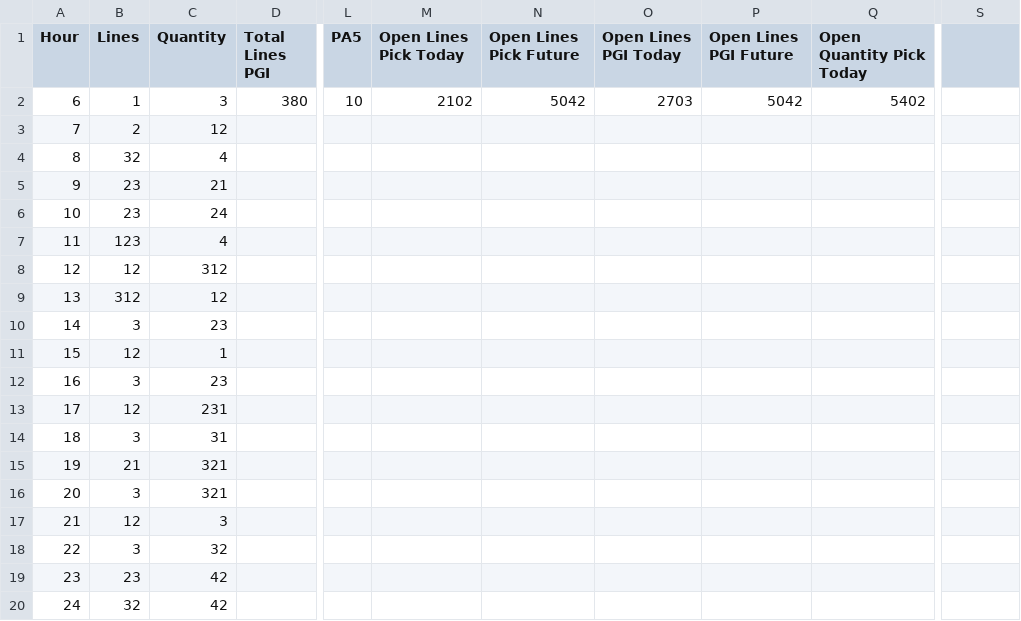
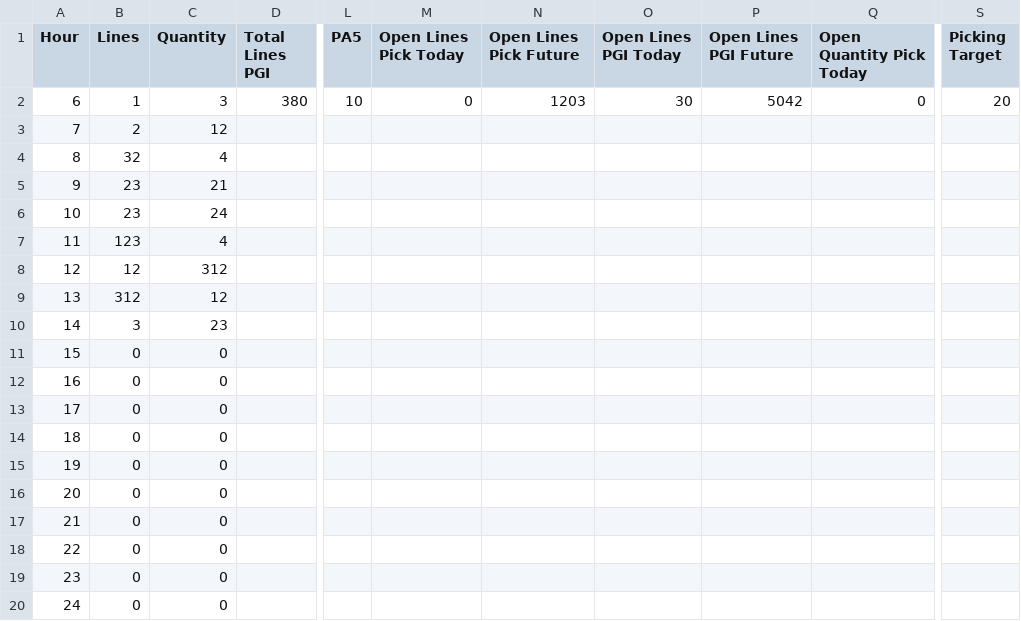
Before and after one commit to majorflaw/warehouse-dashboard, a CSV file: public/warehouse_data.csv, drawn as a sheet; only a part is shown, gaps mark what is left out; the diff names each change by its address in the sheet, - before the commit and + after, or states it on an @@ line.

```diff
--- a/public/warehouse_data.csv
+++ b/public/warehouse_data.csv
-S1: (empty)
+S1: Picking Target
-M2 (Open Lines Pick Today): 2102
+M2 (Open Lines Pick Today): 0
-N2 (Open Lines Pick Future): 5042
+N2 (Open Lines Pick Future): 1203
-O2 (Open Lines PGI Today): 2703
+O2 (Open Lines PGI Today): 30
-Q2 (Open Quantity Pick Today): 5402
+Q2 (Open Quantity Pick Today): 0
-S2 (Picking Target): (empty)
+S2 (Picking Target): 20
-B11 (Lines): 12
+B11 (Lines): 0
-C11 (Quantity): 1
+C11 (Quantity): 0
-B12 (Lines): 3
+B12 (Lines): 0
-C12 (Quantity): 23
+C12 (Quantity): 0
-B13 (Lines): 12
+B13 (Lines): 0
-C13 (Quantity): 231
+C13 (Quantity): 0
-B14 (Lines): 3
+B14 (Lines): 0
-C14 (Quantity): 31
+C14 (Quantity): 0
-B15 (Lines): 21
+B15 (Lines): 0
-C15:C16 (Quantity): 321
+C15:C16 (Quantity): 0
-B16 (Lines): 3
+B16 (Lines): 0
-B17 (Lines): 12
+B17 (Lines): 0
-C17 (Quantity): 3
+C17 (Quantity): 0
-B18 (Lines): 3
+B18 (Lines): 0
-C18 (Quantity): 32
+C18 (Quantity): 0
-B19 (Lines): 23
+B19 (Lines): 0
-C19:C20 (Quantity): 42
+C19:C20 (Quantity): 0
-B20 (Lines): 32
+B20 (Lines): 0
```
Also changed, not shown: 4 other files.
